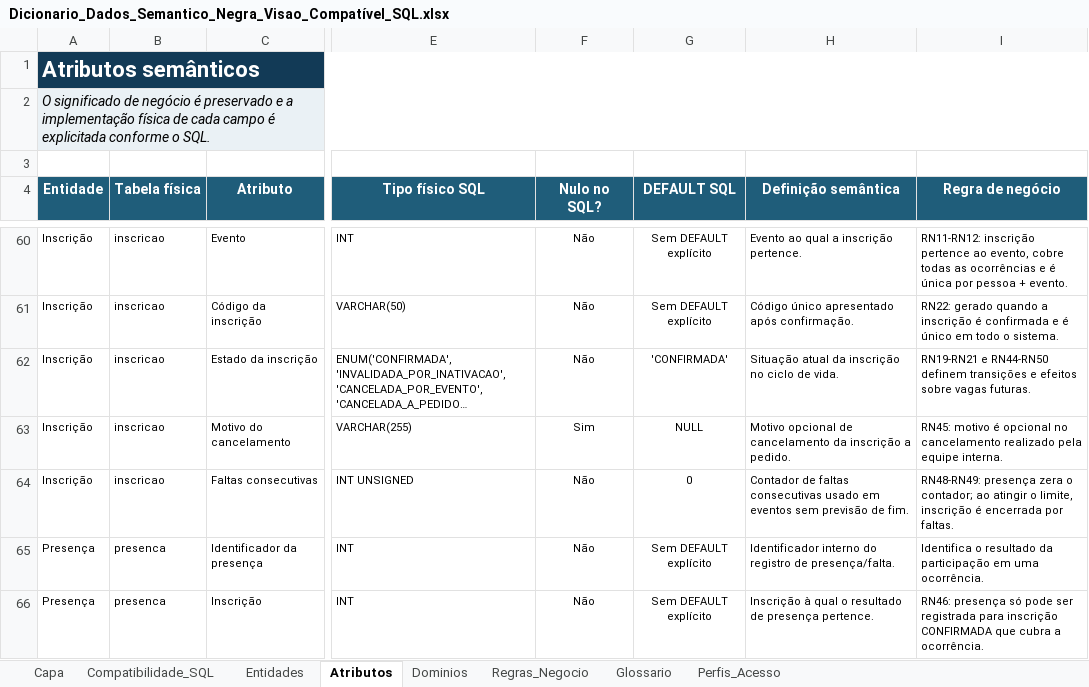
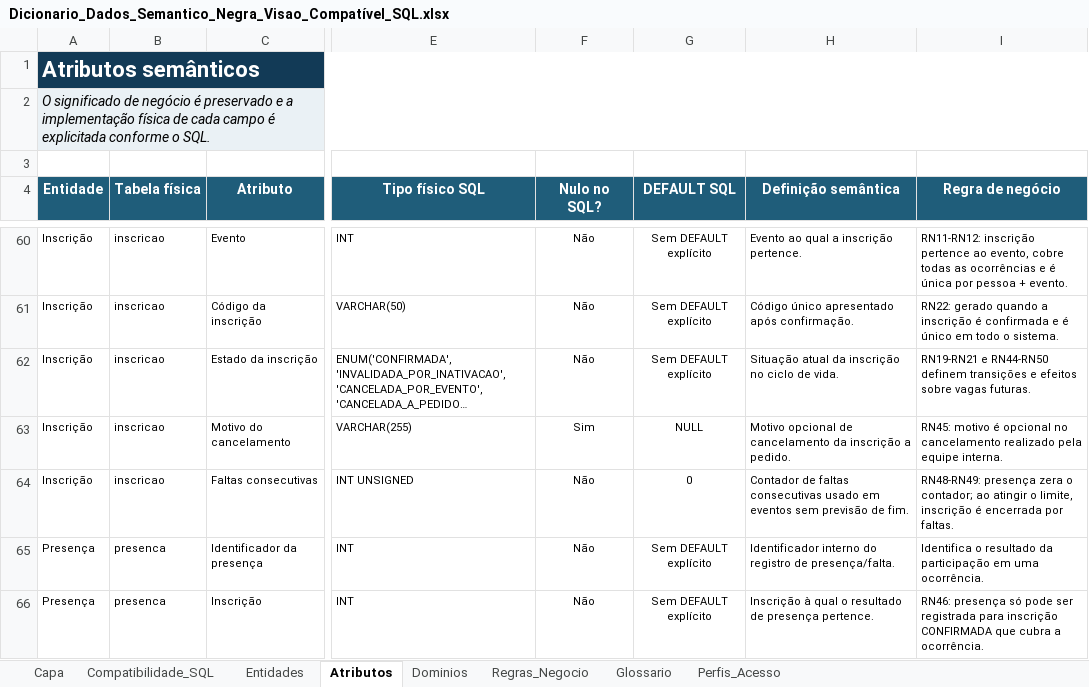
Before and after one commit to igorfelib/pi-negra-visao, an Excel workbook: banco de dados/Dicionario_Dados_Semantico_Negra_Visao_Compatível_SQL.xlsx, sheet Atributos, drawn as a sheet; only a part is shown, gaps mark what is left out; long unchanged cells end in …; values as stored, in another font and other column widths than the file's, no borders; conditional formats and table styles not drawn; the diff names each change by its address in the sheet, - before the commit and + after, or states it on an @@ line.

Commit message:
Atualiza README, MER, dicionarios de dados e scripts SQL

```diff
--- a/banco de dados/Dicionario_Dados_Semantico_Negra_Visao_Compatível_SQL.xlsx (sheet Atributos)
+++ b/banco de dados/Dicionario_Dados_Semantico_Negra_Visao_Compatível_SQL.xlsx (sheet Atributos)
-G62 (DEFAULT SQL): 'CONFIRMADA'
+G62 (DEFAULT SQL): Sem DEFAULT explícito
```
Also changed, not shown: banco de dados/Dicionario_Dados_Tecnico_Negra_Visao_Compatível_SQL.xlsx, 5 other files.
